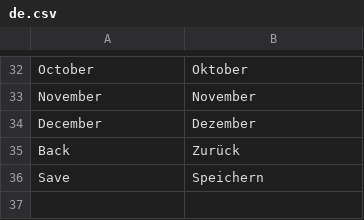
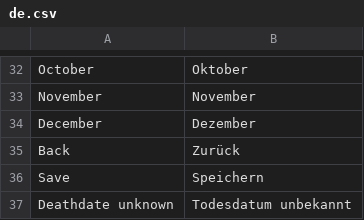
Before and after one commit to Maltinius2003/familyTree, a CSV file: languages/de.csv, drawn as a sheet; only a part is shown, gaps mark what is left out.

```diff
--- a/languages/de.csv
+++ b/languages/de.csv
@@ -36 +36,2 @@ Back;Zurück
 Save;Speichern
+Deathdate unknown;Todesdatum unbekannt
```
Also changed, not shown: 4 other files.
